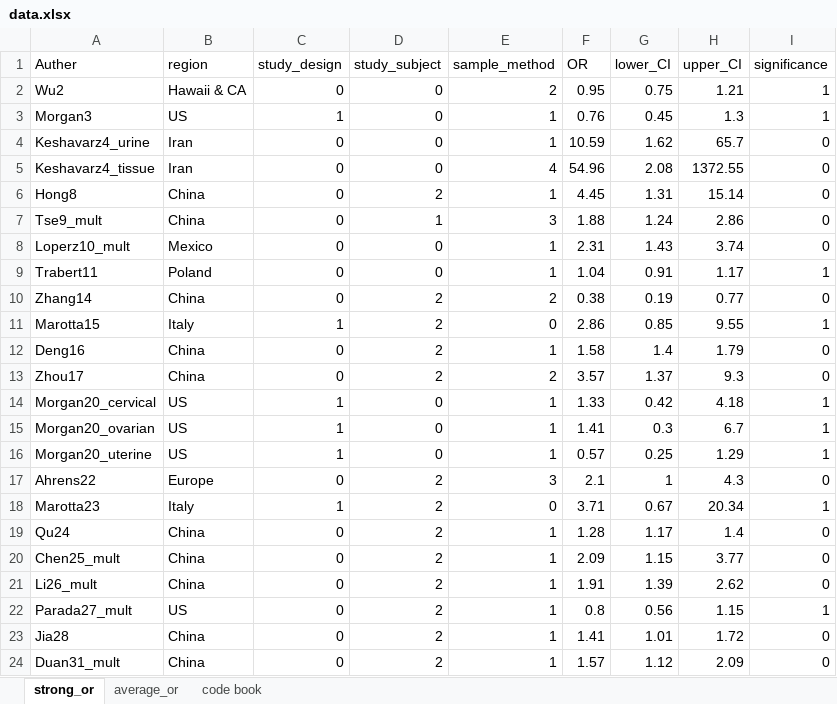
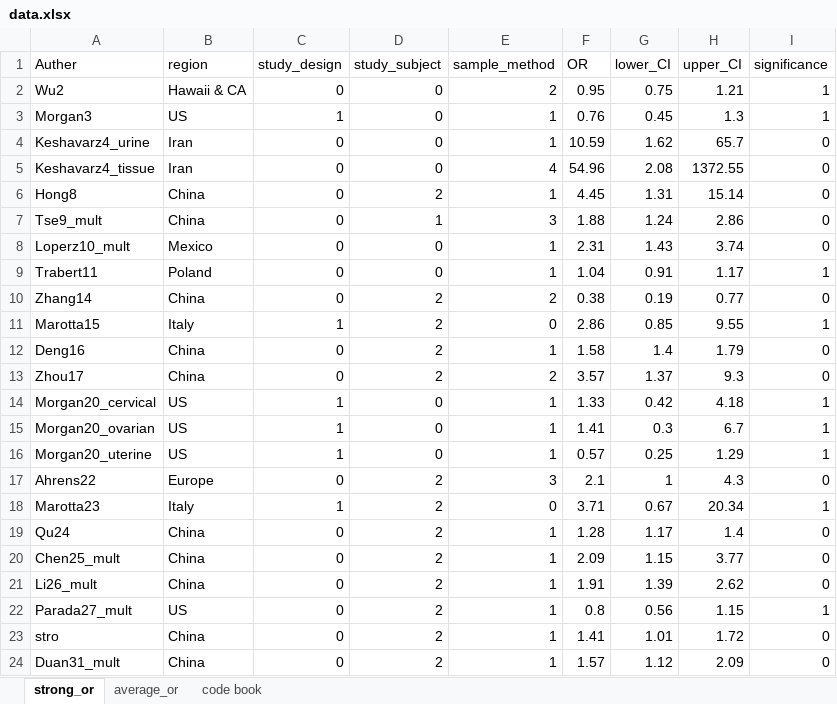
Before and after one commit to yh3430/meta_analysis_BPA_cancer, an Excel workbook: data.xlsx, sheet strong_or, drawn as a sheet; values as stored, in another font and other column widths than the file's, no borders; the diff names each change by its address in the sheet, - before the commit and + after, or states it on an @@ line.

```diff
--- a/data.xlsx (sheet strong_or)
+++ b/data.xlsx (sheet strong_or)
-A23 (Auther): Jia28
+A23 (Auther): stro
```
Also changed, not shown: 6 other files.
